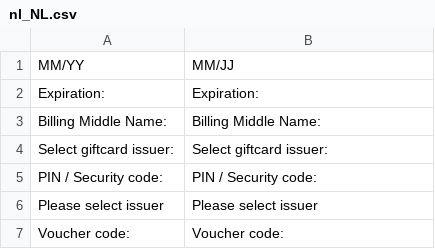
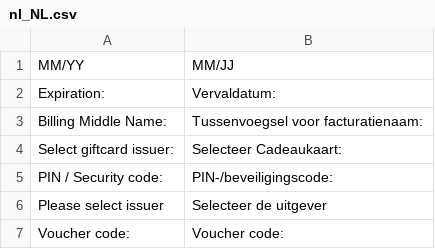
Before and after one commit to buckaroo-it/Magento2_Hyva_Checkout, a CSV file: i18n/nl_NL.csv, drawn as a sheet.

Commit message:
fix giftcards, add translations

```diff
--- a/i18n/nl_NL.csv
+++ b/i18n/nl_NL.csv
@@ -1,7 +1,7 @@
 "MM/YY","MM/JJ"
-"Expiration:","Expiration:"
-"Billing Middle Name:","Billing Middle Name:"
-"Select giftcard issuer:","Select giftcard issuer:"
-"PIN / Security code:","PIN / Security code:"
-"Please select issuer","Please select issuer"
+"Expiration:","Vervaldatum:"
+"Billing Middle Name:","Tussenvoegsel voor facturatienaam:"
+"Select giftcard issuer:","Selecteer Cadeaukaart:"
+"PIN / Security code:","PIN-/beveiligingscode:"
+"Please select issuer","Selecteer de uitgever"
 "Voucher code:","Voucher code:"
```
Also changed, not shown: 3 other files.
